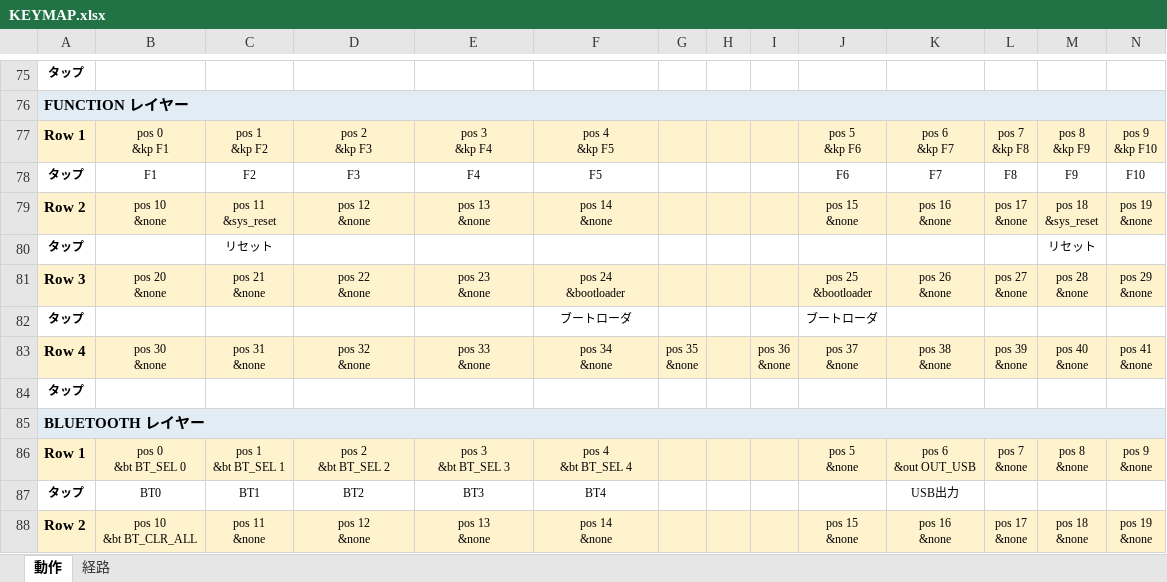
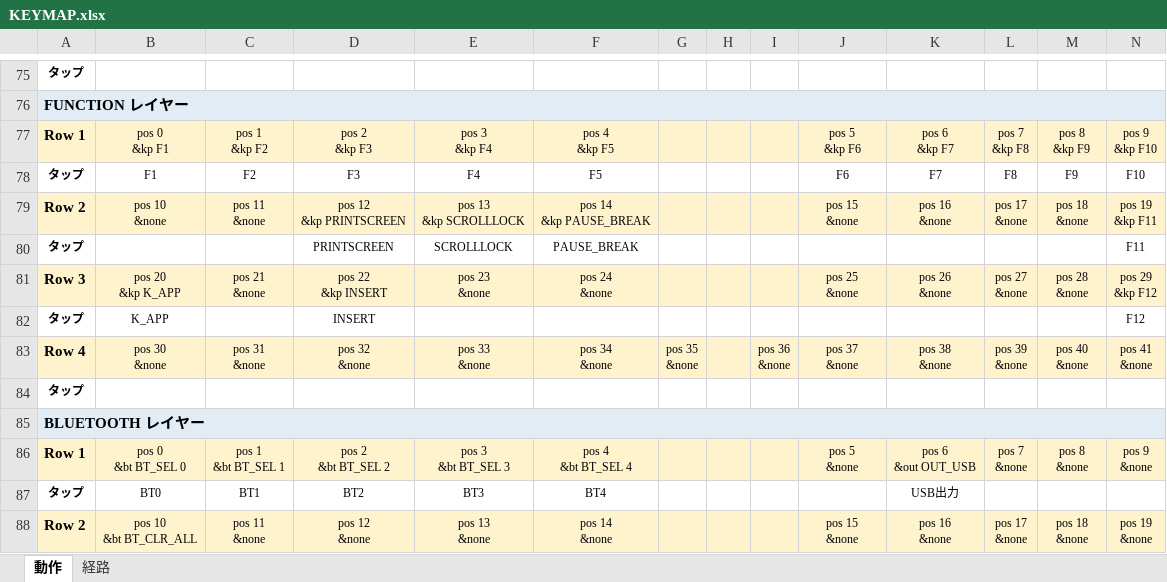
Before and after one commit to ryo-aoki-pc/zmk-config-LisM, an Excel workbook: KEYMAP.xlsx, sheet 動作, drawn as a sheet; only a part is shown, gaps mark what is left out; values as stored, in another font and other column widths than the file's, no borders; removed rows and columns are numbered as before the commit, all else as after; ↵ is a line break in a cell; the diff names each change by its address in the sheet, - before the commit and + after, or states it on an @@ line.

```diff
--- a/KEYMAP.xlsx (sheet 動作)
+++ b/KEYMAP.xlsx (sheet 動作)
-C79: pos 11 ↵ &sys_reset
+C79: pos 11 ↵ &none
-D79: pos 12 ↵ &none
+D79: pos 12 ↵ &kp PRINTSCREEN
-E79: pos 13 ↵ &none
+E79: pos 13 ↵ &kp SCROLLLOCK
-F79: pos 14 ↵ &none
+F79: pos 14 ↵ &kp PAUSE_BREAK
-M79: pos 18 ↵ &sys_reset
+M79: pos 18 ↵ &none
-N79: pos 19 ↵ &none
+N79: pos 19 ↵ &kp F11
-row 80: タップ |  | リセット |  |  |  |  |  |  |  |  |  | リセット
+row 80: タップ |  |  | PRINTSCREEN | SCROLLLOCK | PAUSE_BREAK |  |  |  |  |  |  |  | F11
-B81: pos 20 ↵ &none
+B81: pos 20 ↵ &kp K_APP
-D81: pos 22 ↵ &none
+D81: pos 22 ↵ &kp INSERT
-F81: pos 24 ↵ &bootloader
+F81: pos 24 ↵ &none
-J81: pos 25 ↵ &bootloader
+J81: pos 25 ↵ &none
-N81: pos 29 ↵ &none
+N81: pos 29 ↵ &kp F12
-row 82: タップ |  |  |  |  | ブートローダ |  |  |  | ブートローダ
+row 82: タップ | K_APP |  | INSERT |  |  |  |  |  |  |  |  |  | F12
```
Also changed, not shown: sheet 経路, 2 other files.
